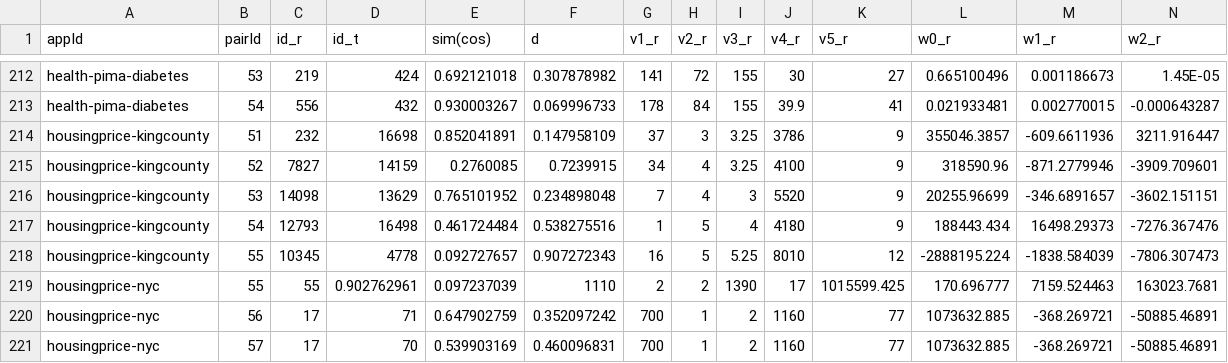
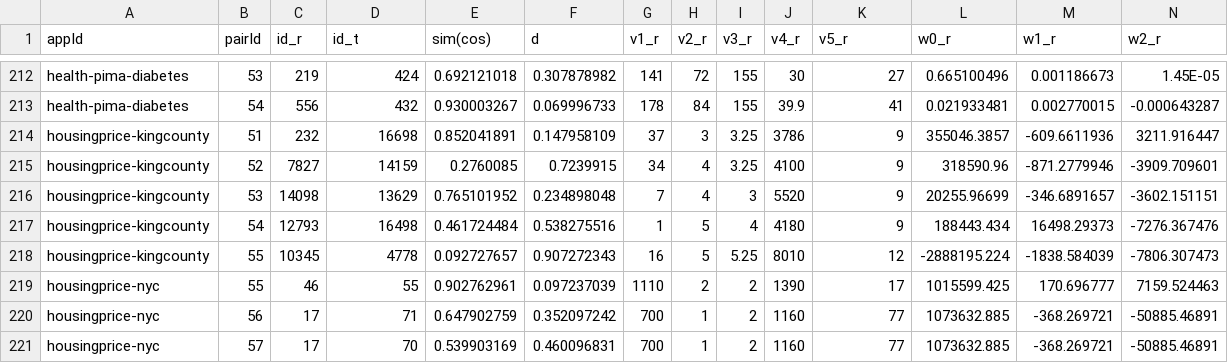
Before and after one commit to ppphhhleo/ppphhhleo.github.io, a CSV file: 2022/transferable-xai-trials-data.csv, drawn as a sheet; only a part is shown, gaps mark what is left out; removed rows and columns are numbered as before the commit, all else as after; rows hold the shown columns only; the diff names each change by its address in the sheet, - before the commit and + after, or states it on an @@ line.

Commit message:
Add files via upload

```diff
--- a/2022/transferable-xai-trials-data.csv
+++ b/2022/transferable-xai-trials-data.csv
-row 219: housingprice-nyc | 55 | 55 | 0.902762961 | 0.097237039 | 1110 | 2 | 2 | 1390 | 17 | 1015599.425 | 170.696777 | 7159.524463 | 163023.7681
+row 219: housingprice-nyc | 55 | 46 | 55 | 0.902762961 | 0.097237039 | 1110 | 2 | 2 | 1390 | 17 | 1015599.425 | 170.696777 | 7159.524463
```
